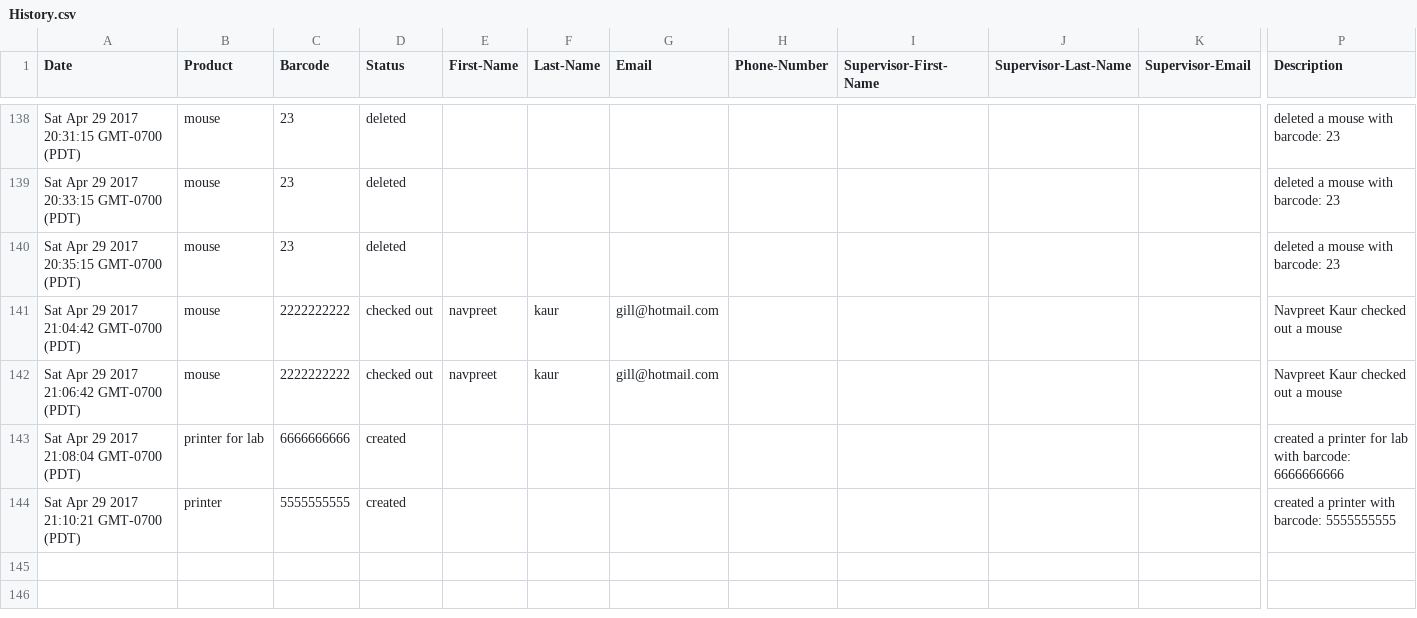
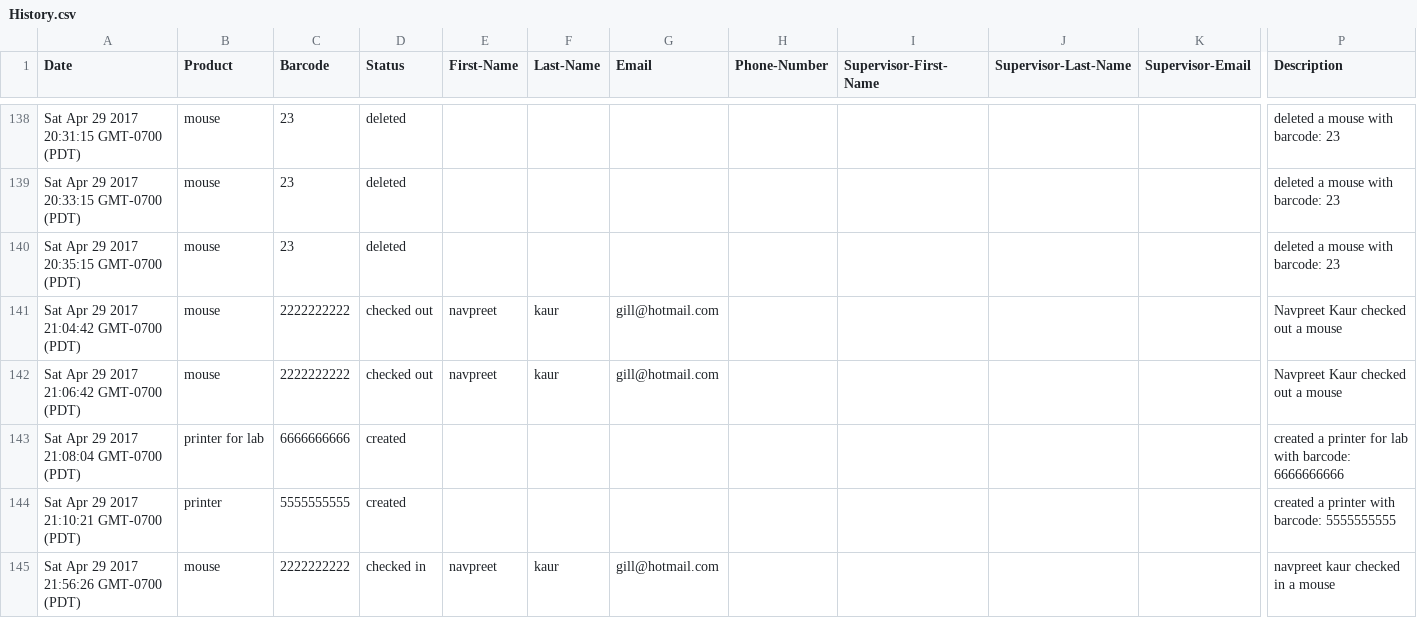
Before and after one commit to gill-navpreet/Equipment-Inventory-Tracking-Project, a CSV file: csvFiles/History.csv, drawn as a sheet; only a part is shown, gaps mark what is left out; rows hold the shown columns only; the diff names each change by its address in the sheet, - before the commit and + after, or states it on an @@ line.

```diff
--- a/csvFiles/History.csv
+++ b/csvFiles/History.csv
+row 145: Sat Apr 29 2017 21:56:26 GMT-0700 (PDT) | mouse | 2222222222 | checked in | navpreet | kaur | gill@hotmail.com |  |  |  |  | navpreet kaur checked in a mouse
```
Also changed, not shown: csvFiles/DatevsDepartmentCheckinsbyDay.csv, csvFiles/DatevsTotalCheckinsbyDay.csv, 7 other files.
